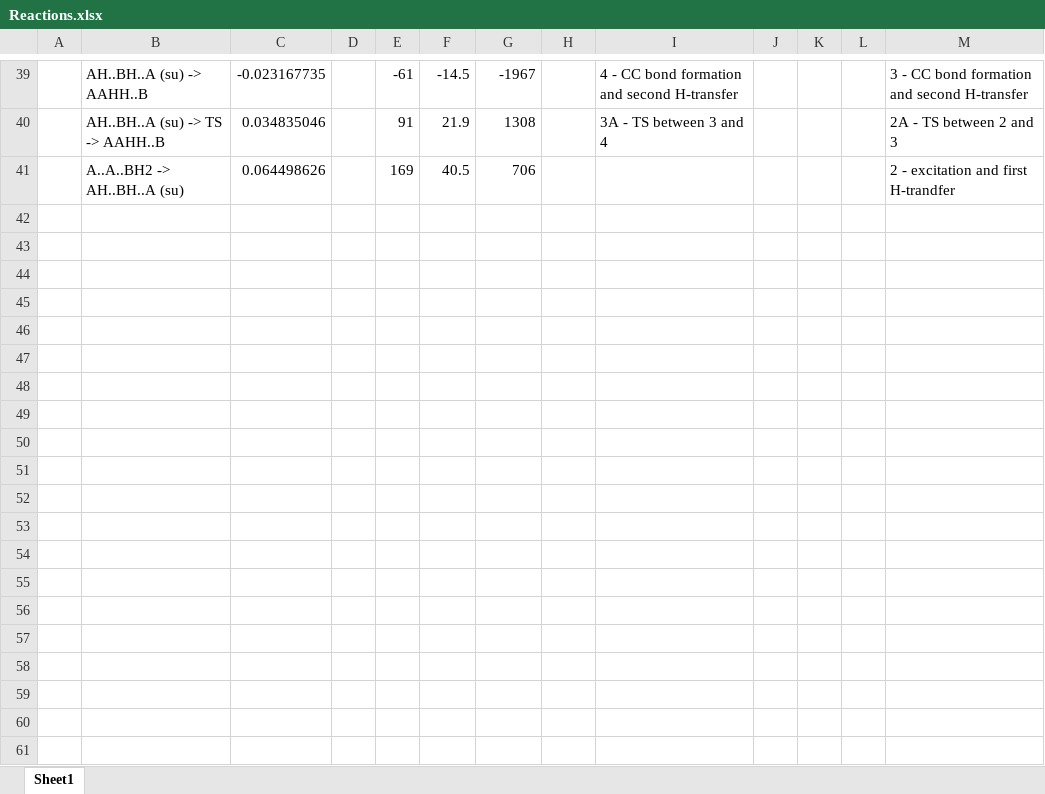
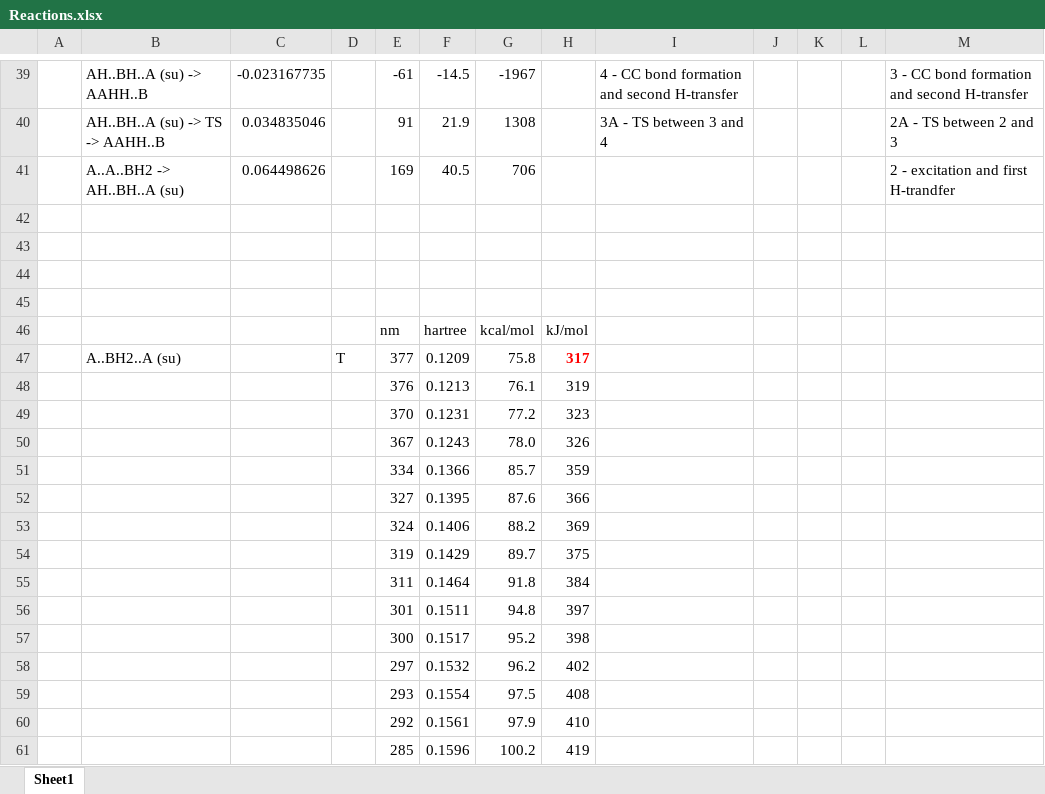
Before and after one commit to rzk1/Pinacol, an Excel workbook: Reactions.xlsx, sheet Sheet1, drawn as a sheet; only a part is shown, gaps mark what is left out; values as stored, in another font and other column widths than the file's, no borders; the diff covers the shown part only; the diff names each change by its address in the sheet, - before the commit and + after, or states it on an @@ line.

```diff
--- a/Reactions.xlsx (sheet Sheet1)
+++ b/Reactions.xlsx (sheet Sheet1)
+row 42: (empty)
+row 43: (empty)
+row 44: (empty)
+row 45: (empty)
+row 46:  |  |  |  | nm | hartree | kcal/mol | kJ/mol
+row 47:  | A..BH2..A (su) |  | T | 377 | 0.1209 | 75.8 | 317
+row 48:  |  |  |  | 376 | 0.1213 | 76.1 | 319
+row 49:  |  |  |  | 370 | 0.1231 | 77.2 | 323
+row 50:  |  |  |  | 367 | 0.1243 | 78.0 | 326
+row 51:  |  |  |  | 334 | 0.1366 | 85.7 | 359
+row 52:  |  |  |  | 327 | 0.1395 | 87.6 | 366
+row 53:  |  |  |  | 324 | 0.1406 | 88.2 | 369
+row 54:  |  |  |  | 319 | 0.1429 | 89.7 | 375
+row 55:  |  |  |  | 311 | 0.1464 | 91.8 | 384
+row 56:  |  |  |  | 301 | 0.1511 | 94.8 | 397
+row 57:  |  |  |  | 300 | 0.1517 | 95.2 | 398
+row 58:  |  |  |  | 297 | 0.1532 | 96.2 | 402
+row 59:  |  |  |  | 293 | 0.1554 | 97.5 | 408
+row 60:  |  |  |  | 292 | 0.1561 | 97.9 | 410
+row 61:  |  |  |  | 285 | 0.1596 | 100.2 | 419
```
Also changed, not shown: 21 added rows elsewhere in this sheet, 1 other file.
